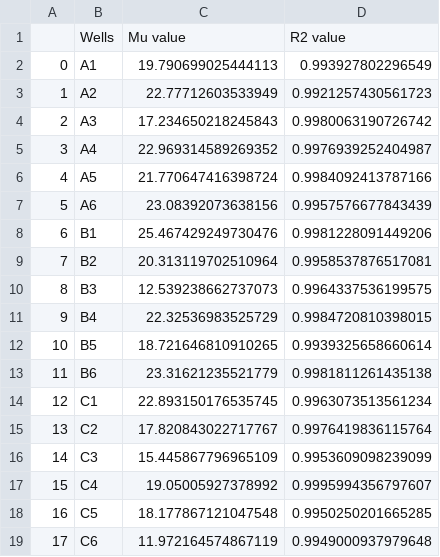
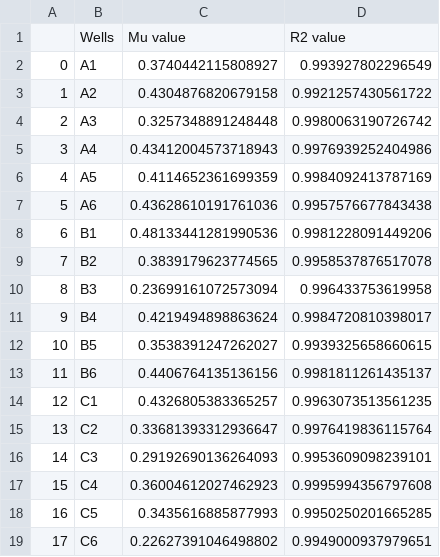
Before and after one commit to uliebal/gp_analytics, a CSV file: newcsv.csv, drawn as a sheet; only a part is shown; the diff covers the shown part only.

```diff
--- a/newcsv.csv
+++ b/newcsv.csv
@@ -1,19 +1,19 @@
 ,Wells,Mu value,R2 value
-0,A1,19.790699025444113,0.993927802296549
-1,A2,22.77712603533949,0.9921257430561723
-2,A3,17.234650218245843,0.9980063190726742
-3,A4,22.969314589269352,0.9976939252404987
-4,A5,21.770647416398724,0.9984092413787166
-5,A6,23.08392073638156,0.9957576677843439
-6,B1,25.467429249730476,0.9981228091449206
-7,B2,20.313119702510964,0.9958537876517081
-8,B3,12.539238662737073,0.9964337536199575
-9,B4,22.32536983525729,0.9984720810398015
-10,B5,18.721646810910265,0.9939325658660614
-11,B6,23.31621235521779,0.9981811261435138
-12,C1,22.893150176535745,0.9963073513561234
-13,C2,17.820843022717767,0.9976419836115764
-14,C3,15.445867796965109,0.9953609098239099
-15,C4,19.05005927378992,0.9995994356797607
-16,C5,18.177867121047548,0.9950250201665285
-17,C6,11.972164574867119,0.9949000937979648
+0,A1,0.3740442115808927,0.993927802296549
+1,A2,0.4304876820679158,0.9921257430561722
+2,A3,0.3257348891248448,0.9980063190726742
+3,A4,0.43412004573718943,0.9976939252404986
+4,A5,0.4114652361699359,0.9984092413787169
+5,A6,0.43628610191761036,0.9957576677843438
+6,B1,0.48133441281990536,0.9981228091449206
+7,B2,0.3839179623774565,0.9958537876517078
+8,B3,0.23699161072573094,0.996433753619958
+9,B4,0.4219494898863624,0.9984720810398017
+10,B5,0.3538391247262027,0.9939325658660615
+11,B6,0.4406764135136156,0.9981811261435137
+12,C1,0.4326805383365257,0.9963073513561235
+13,C2,0.33681393312936647,0.9976419836115764
+14,C3,0.29192690136264093,0.9953609098239101
+15,C4,0.36004612027462923,0.9995994356797608
+16,C5,0.3435616885877993,0.9950250201665285
+17,C6,0.22627391046498802,0.9949000937979651
```
Also changed, not shown: 1 added row and 2 edited cells elsewhere in this file, 5 other files.
